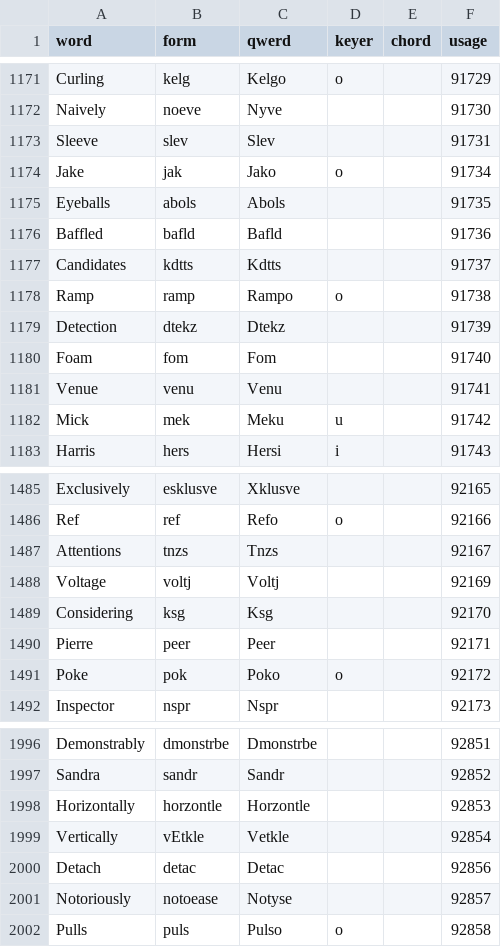
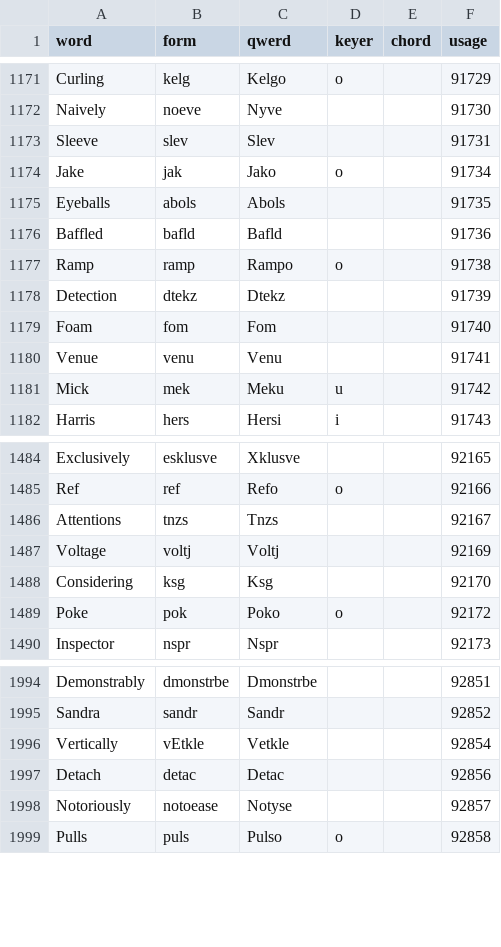
Before and after one commit to codepoke-kk/qwertigraphy, a CSV file: qwertigraph/dictionaries/anniversary_cmu.csv, drawn as a sheet; only a part is shown, gaps mark what is left out; the diff names each change by its address in the sheet, - before the commit and + after, or states it on an @@ line.

```diff
--- a/qwertigraph/dictionaries/anniversary_cmu.csv
+++ b/qwertigraph/dictionaries/anniversary_cmu.csv
-row 1177: Candidates | kdtts | Kdtts |  |  | 91737
-row 1490: Pierre | peer | Peer |  |  | 92171
-row 1998: Horizontally | horzontle | Horzontle |  |  | 92853
```
Also changed, not shown: qwertigraph/dictionaries/anniversary_supplement.csv.
